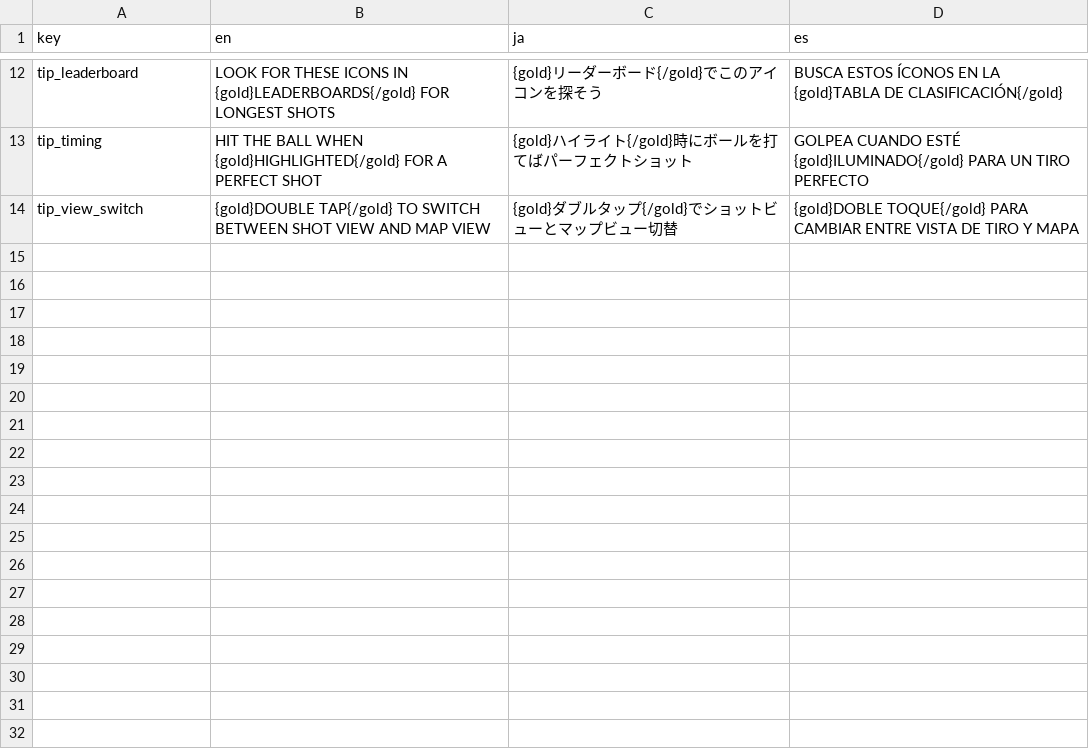
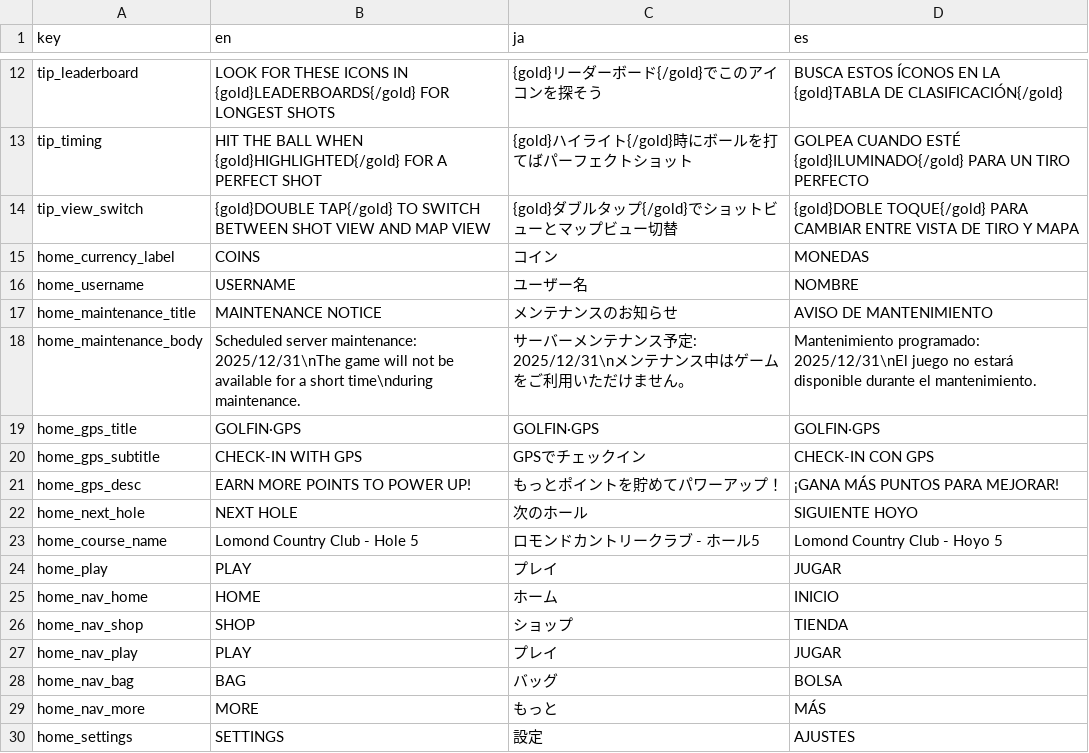
Before and after one commit to cesarguarinoni/Golfin-Redux, a CSV file: Assets/Resources/Data/localization.csv, drawn as a sheet; only a part is shown, gaps mark what is left out; the diff names each change by its address in the sheet, - before the commit and + after, or states it on an @@ line.

Commit message:
Add Home Screen — full implementation with 3-agent approach
UX/UI Agent:
- Full hierarchy: bg, gradients, currency bar, username banner,
  announcement card (paginated), character display, GPS banner,
  next hole panel, bottom nav bar (5 tabs)
- All positions from reference (1170x2532)
- Responsive anchoring throughout
- 21 placeholder sprites generated

Backend Agent:
- 15 new localization keys (en/ja/es) in localization.csv
- All text through LocalizedText components
- Character sprites loaded from folder (data-driven random selection)
- Announcement system supports pagination

Unity Agent:
- HomeScreen.cs: random character, announcement pagination, currency/username setters
- CreateUIScreen.cs: SetupHomeScreen() with FindOrCreate pattern
- GameBootstrap.cs: Splash START → Home transition
- DebugPanel: Randomize Character, Next Announcement, Go To Home actions
- screen_values.json overrides preserved

```diff
--- a/Assets/Resources/Data/localization.csv
+++ b/Assets/Resources/Data/localization.csv
+row 15: home_currency_label | COINS | コイン | MONEDAS
+row 16: home_username | USERNAME | ユーザー名 | NOMBRE
+row 17: home_maintenance_title | MAINTENANCE NOTICE | メンテナンスのお知らせ | AVISO DE MANTENIMIENTO
+row 18: home_maintenance_body | Scheduled server maintenance: 2025/12/31\nThe game will not be available for a short time\nduring maintenance. | サーバーメンテナンス予定: 2025/12/31\nメンテナンス中はゲームをご利用いただけません。 | Mantenimiento programado: 2025/12/31\nEl juego no estará disponible durante el mantenimiento.
+row 19: home_gps_title | GOLFIN·GPS | GOLFIN·GPS | GOLFIN·GPS
+row 20: home_gps_subtitle | CHECK-IN WITH GPS | GPSでチェックイン | CHECK-IN CON GPS
+row 21: home_gps_desc | EARN MORE POINTS TO POWER UP! | もっとポイントを貯めてパワーアップ！ | ¡GANA MÁS PUNTOS PARA MEJORAR!
+row 22: home_next_hole | NEXT HOLE | 次のホール | SIGUIENTE HOYO
+row 23: home_course_name | Lomond Country Club - Hole 5 | ロモンドカントリークラブ - ホール5 | Lomond Country Club - Hoyo 5
+row 24: home_play | PLAY | プレイ | JUGAR
+row 25: home_nav_home | HOME | ホーム | INICIO
+row 26: home_nav_shop | SHOP | ショップ | TIENDA
+row 27: home_nav_play | PLAY | プレイ | JUGAR
+row 28: home_nav_bag | BAG | バッグ | BOLSA
+row 29: home_nav_more | MORE | もっと | MÁS
+row 30: home_settings | SETTINGS | 設定 | AJUSTES
```
Also changed, not shown: 25 other files.
